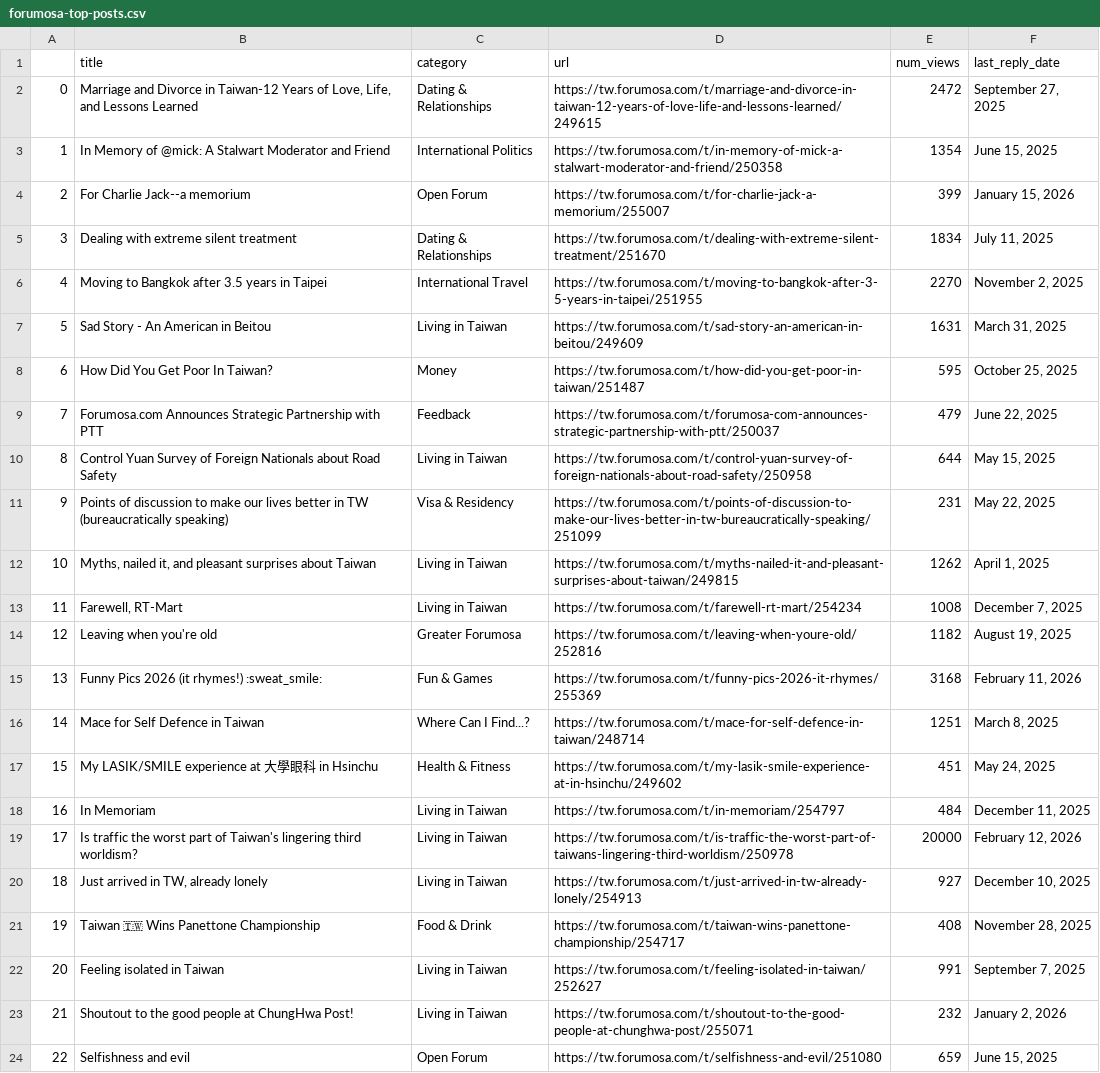
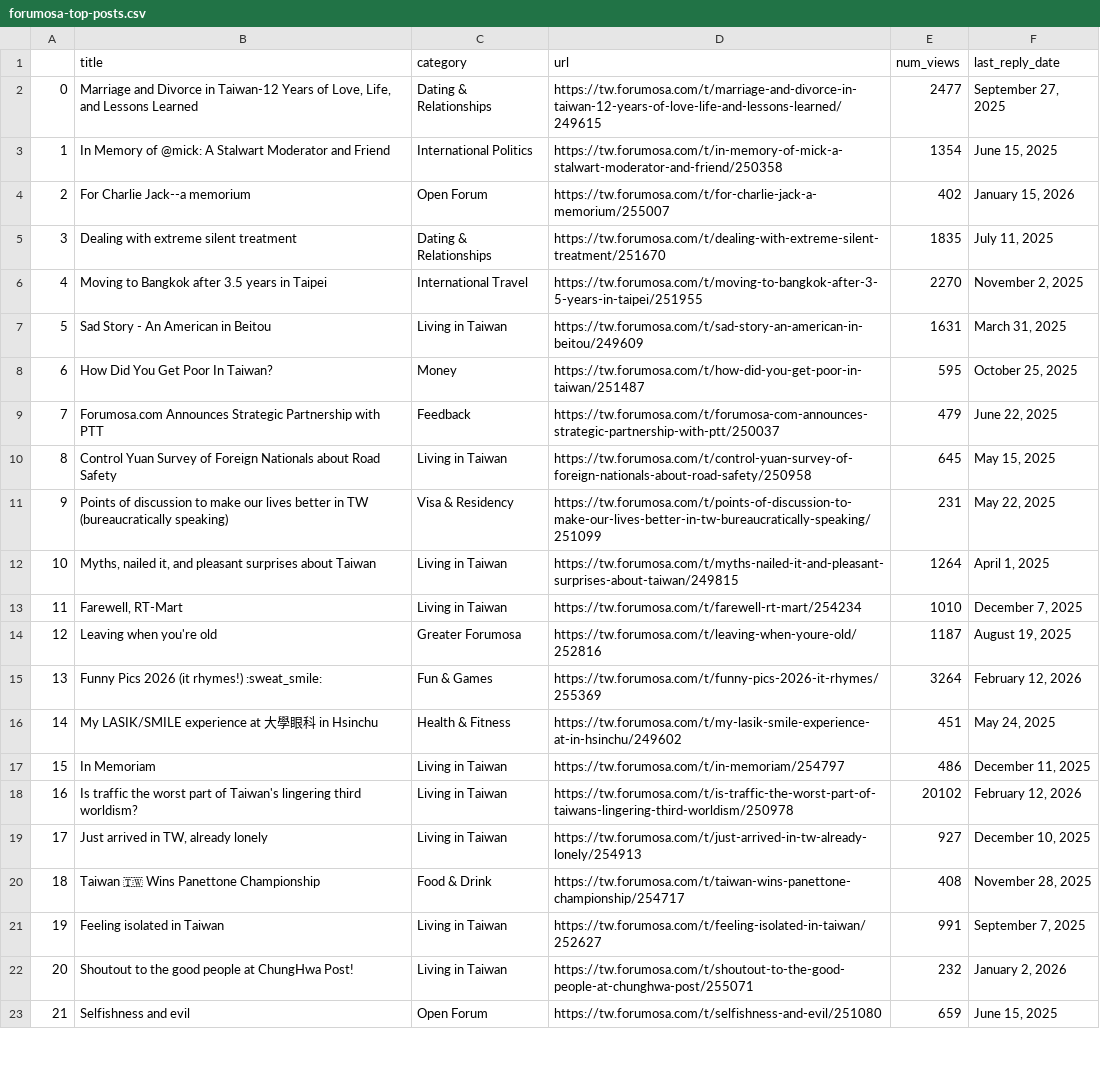
Before and after one commit to ssaanndwich/scrape-forumosa, a CSV file: forumosa-top-posts.csv, drawn as a sheet; only a part is shown; removed rows and columns are numbered as before the commit, all else as after; the diff covers the shown part only; the diff names each change by its address in the sheet, - before the commit and + after, or states it on an @@ line.

```diff
--- a/forumosa-top-posts.csv
+++ b/forumosa-top-posts.csv
-E2 (num_views): 2472
+E2 (num_views): 2477
-E4 (num_views): 399
+E4 (num_views): 402
-E5 (num_views): 1834
+E5 (num_views): 1835
-E10 (num_views): 644
+E10 (num_views): 645
-E12 (num_views): 1262
+E12 (num_views): 1264
-E13 (num_views): 1008
+E13 (num_views): 1010
-E14 (num_views): 1182
+E14 (num_views): 1187
-E15 (num_views): 3168
+E15 (num_views): 3264
-F15 (last_reply_date): February 11, 2026
+F15 (last_reply_date): February 12, 2026
-row 16: 14 | Mace for Self Defence in Taiwan | Where Can I Find...? | https://tw.forumosa.com/t/mace-for-self-defence-in-taiwan/248714 | 1251 | March 8, 2025
@@ column A renumbered between rows 16 and 50 @@
-E17 (num_views): 484
+E17 (num_views): 486
-E18 (num_views): 20000
+E18 (num_views): 20102
```
Also changed, not shown: 2 added rows, 1 removed row and 12 edited cells elsewhere in this file.
